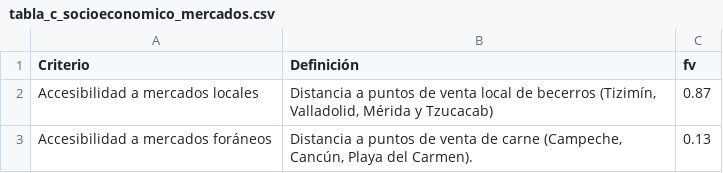
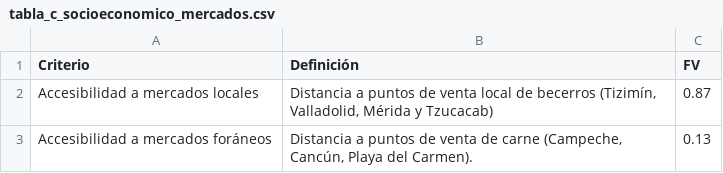
Before and after one commit to lancis-apc/fomix, a CSV file: docs/source/recursos/tabla_c_socioeconomico_mercados.csv, drawn as a sheet.

```diff
--- a/docs/source/recursos/tabla_c_socioeconomico_mercados.csv
+++ b/docs/source/recursos/tabla_c_socioeconomico_mercados.csv
@@ -1,2 +1,2 @@
-Criterio,Definición,fv
+Criterio,Definición,FV
 Accesibilidad a mercados locales,"Distancia a puntos de venta local de becerros (Tizimín, Valladolid, Mérida y Tzucacab) ",0.87
```
Also changed, not shown: docs/source/recursos/tabla_insumos_fv_gbe_sil_socio_d_mercados_for.csv, docs/source/recursos/tabla_insumos_fv_gbe_sil_socio_d_mercados_loc.csv, 16 other files.
